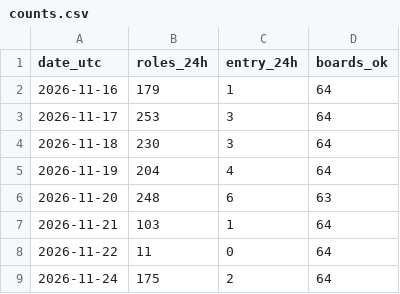
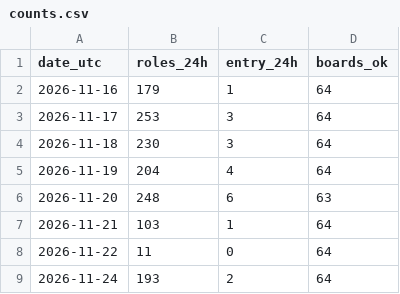
Before and after one commit to RizgarOzan/earlyapply-jobs, a CSV file: data/counts.csv, drawn as a sheet.

```diff
--- a/data/counts.csv
+++ b/data/counts.csv
@@ -8,2 +8,2 @@ date_utc,roles_24h,entry_24h,boards_ok
 2026-11-22,11,0,64
-2026-11-24,175,2,64
+2026-11-24,193,2,64
```
Also changed, not shown: 1 other file.
